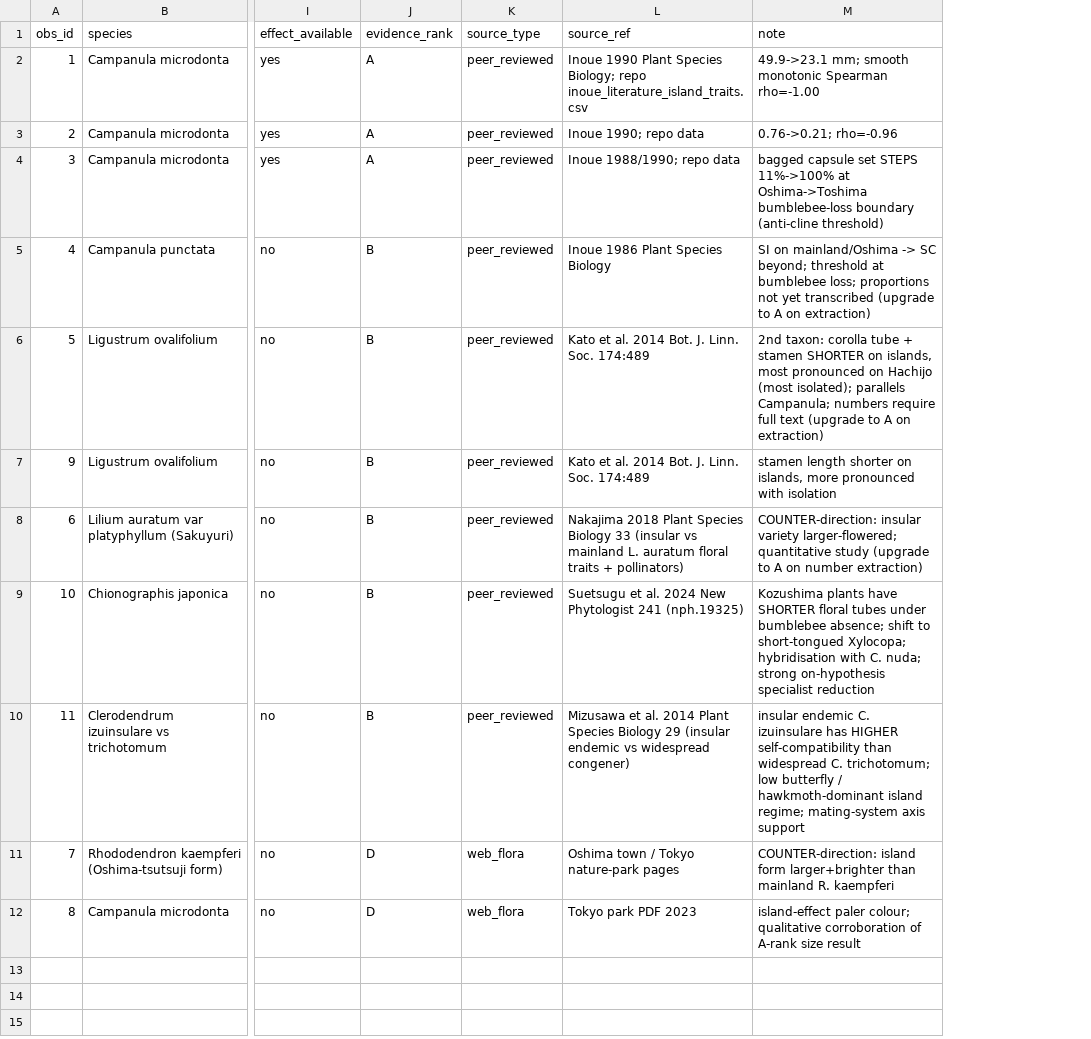
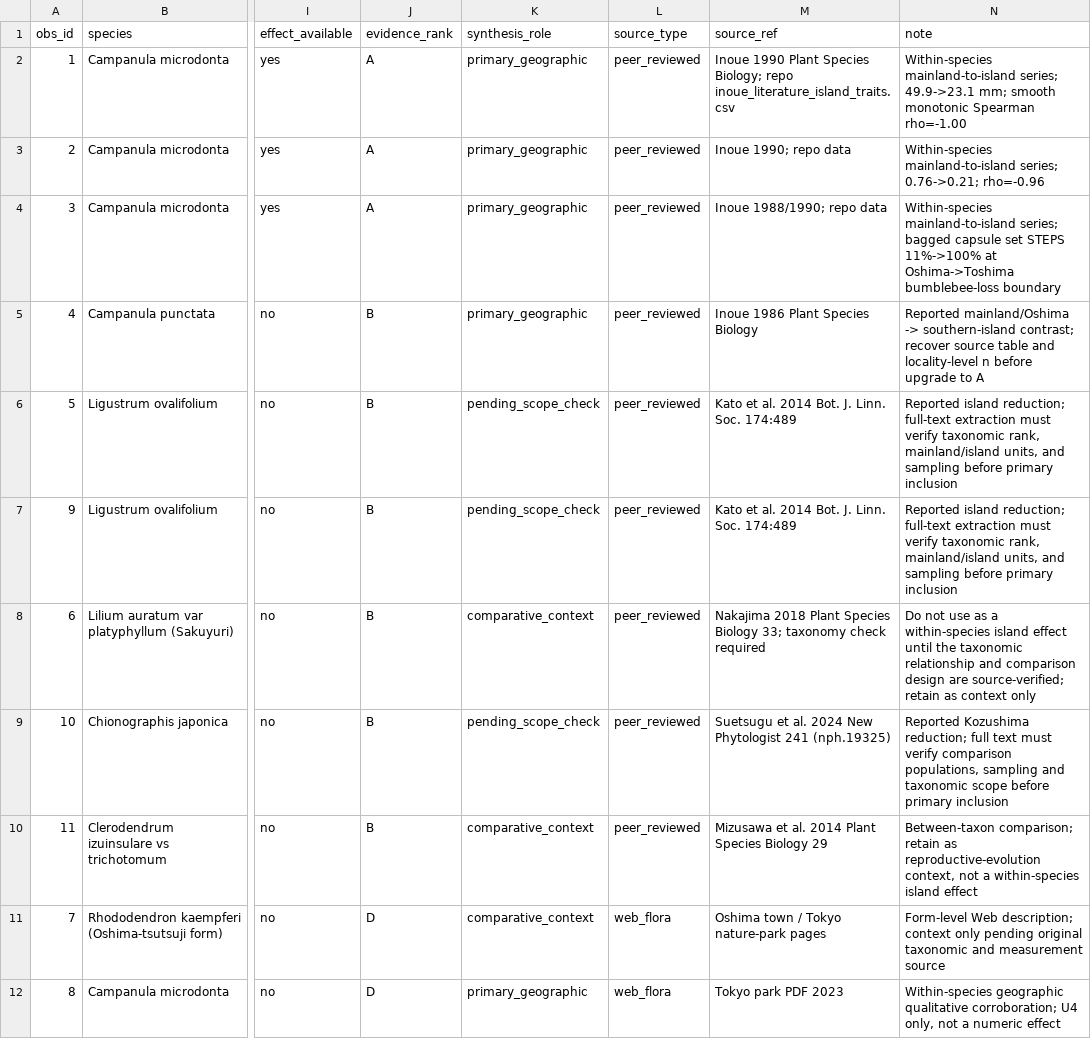
Before and after one commit to zuizui0223/izu-core, a CSV file: paper/evidence_observations.csv, drawn as a sheet; only a part is shown, gaps mark what is left out; addresses are those after the commit; the diff names each change by its address in the sheet, - before the commit and + after, or states it on an @@ line.

Commit message:
Separate primary geographic evidence from comparative context

```diff
--- a/paper/evidence_observations.csv
+++ b/paper/evidence_observations.csv
+column K (synthesis_role), rows 2-12: primary_geographic | primary_geographic | primary_geographic | primary_geographic | pending_scope_check | pending_scope_check | comparative_context | pending_scope_check | comparative_context | comparative_context | primary_geographic
-N2 (note): 49.9->23.1 mm;…
+N2 (note): Within-species mainland-to-island series; 49.9->23.1 mm;…
-N3 (note): 0.76->0.21; rho=-0.96
+N3 (note): Within-species mainland-to-island series; 0.76->0.21; rho=-0.96
-N4 (note): bagged capsule set STEPS 11%->100% at Oshima->Toshima bumblebee-loss boundary (anti-cline threshold)
+N4 (note): Within-species mainland-to-island series; bagged capsule set STEPS 11%->100% at Oshima->Toshima bumblebee-loss boundary
-N5 (note): SI on mainland/Oshima -> SC beyond; threshold at bumblebee loss; proportions not yet transcribed (upgrade to A on extraction)
+N5 (note): Reported mainland/Oshima -> southern-island contrast; recover source table and locality-level n before upgrade to A
-N6 (note): 2nd taxon: corolla tube + stamen SHORTER on islands, most pronounced on Hachijo (most isolated); parallels Campanula; numbers require full text (upgrade to A on extraction)
+N6 (note): Reported island reduction; full-text extraction must verify taxonomic rank, mainland/island units, and sampling before primary inclusion
-N7 (note): stamen length shorter on islands, more pronounced with isolation
+N7 (note): Reported island reduction; full-text extraction must verify taxonomic rank, mainland/island units, and sampling before primary inclusion
-M8 (source_ref): …Species Biology 33 (insular vs mainland L. auratum floral traits + pollinators)
+M8 (source_ref): …Species Biology 33; taxonomy check required
-N8 (note): COUNTER-direction: insular variety larger-flowered; quantitative study (upgrade to A on number extraction)
+N8 (note): Do not use as a within-species island effect until the taxonomic relationship and comparison design are source-verified; retain as context only
-N9 (note): Kozushima plants have SHORTER floral tubes under bumblebee absence; shift to short-tongued Xylocopa; hybridisation with C. nuda; strong on-hypothesis specialist reduction
+N9 (note): Reported Kozushima reduction; full text must verify comparison populations, sampling and taxonomic scope before primary inclusion
-M10 (source_ref): …Biology 29 (insular endemic vs widespread congener)
+M10 (source_ref): …Biology 29
-N10 (note): insular endemic C. izuinsulare has HIGHER self-compatibility than widespread C. trichotomum; low butterfly / hawkmoth-dominant island regime; mating-system axis support
+N10 (note): Between-taxon comparison; retain as reproductive-evolution context, not a within-species island effect
-N11 (note): COUNTER-direction: island form larger+brighter than mainland R. kaempferi
+N11 (note): Form-level Web description; context only pending original taxonomic and measurement source
-N12 (note): island-effect paler colour; qualitative corroboration of A-rank size result
+N12 (note): Within-species geographic qualitative corroboration; U4 only, not a numeric effect
```
